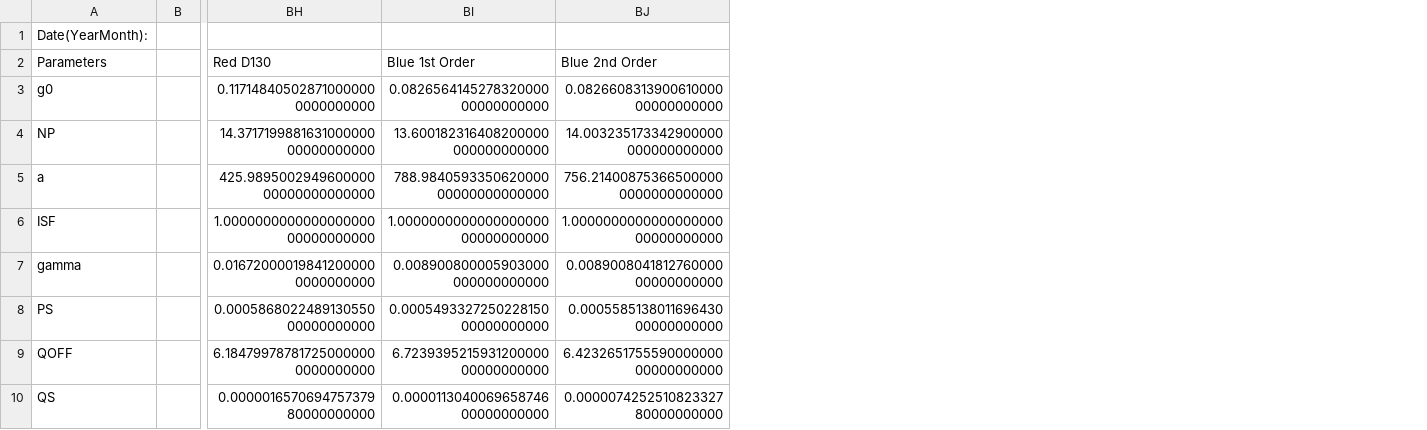
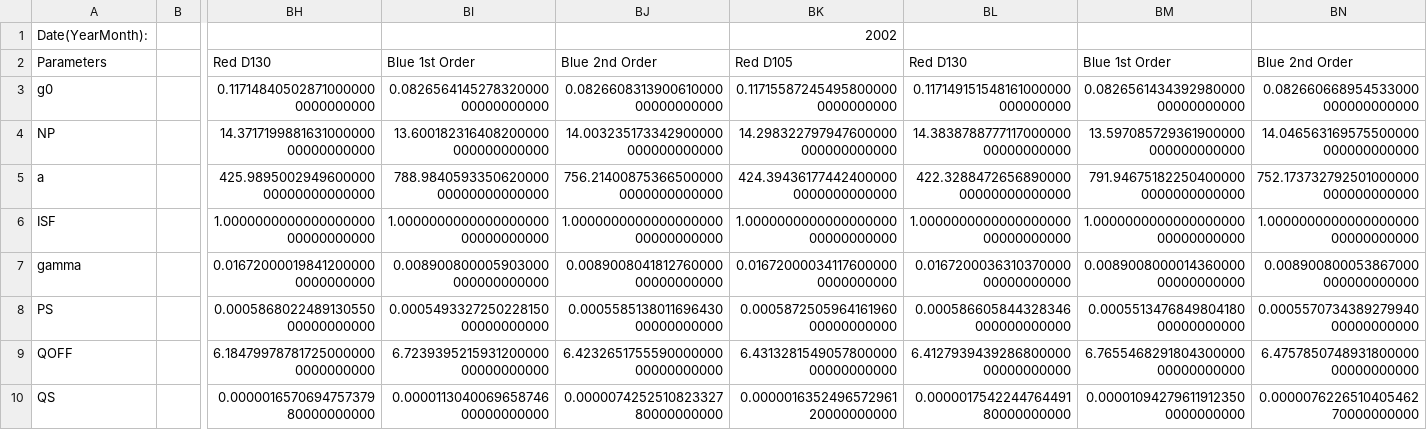
Before and after one commit to darioflute/fifipy, a CSV file: fifipy/data/CalibrationResults.csv, drawn as a sheet; only a part is shown, gaps mark what is left out; the diff names each change by its address in the sheet, - before the commit and + after, or states it on an @@ line.

Commit message:
new calibration + new formula for altitude

```diff
--- a/fifipy/data/CalibrationResults.csv
+++ b/fifipy/data/CalibrationResults.csv
+column BK, rows 1-10: 2002 | Red D105 | 0.117155872454958000000000000000 | 14.298322797947600000000000000000 | 424.394361774424000000000000000000 | 1.000000000000000000000000000000 | 0.016720000341176000000000000000 | 0.000587250596416196000000000000 | 6.431328154905780000000000000000 | 0.000001635249657296120000000000
+column BL, rows 2-10: Red D130 | 0.117149151548161000000000000000 | 14.383878877711700000000000000000 | 422.328847265689000000000000000000 | 1.000000000000000000000000000000 | 0.016720003631037000000000000000 | 0.000586605844328346000000000000 | 6.412793943928680000000000000000 | 0.000001754224476449180000000000
+column BM, rows 2-10: Blue 1st Order | 0.082656143439298000000000000000 | 13.597085729361900000000000000000 | 791.946751822504000000000000000000 | 1.000000000000000000000000000000 | 0.008900800001436000000000000000 | 0.000551347684980418000000000000 | 6.765546829180430000000000000000 | 0.000010942796119123500000000000
+column BN, rows 2-10: Blue 2nd Order | 0.082660668954533000000000000000 | 14.046563169575500000000000000000 | 752.173732792501000000000000000000 | 1.000000000000000000000000000000 | 0.008900800053867000000000000000 | 0.000557073438927994000000000000 | 6.475785074893180000000000000000 | 0.000007622651040546270000000000
```
Also changed, not shown: 2 other files.
